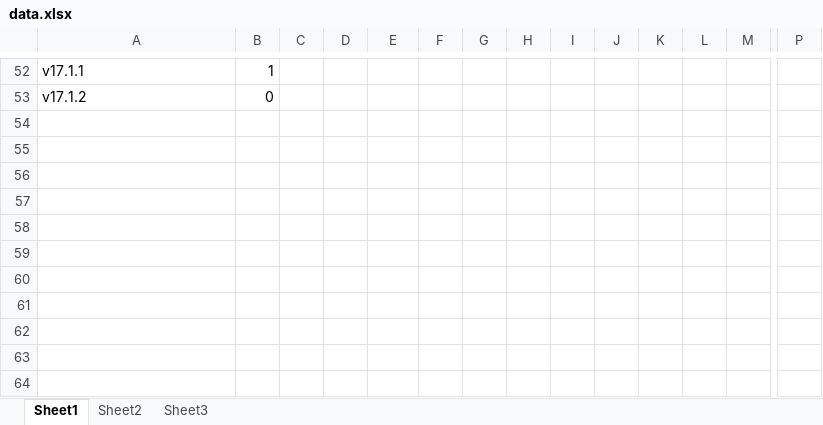
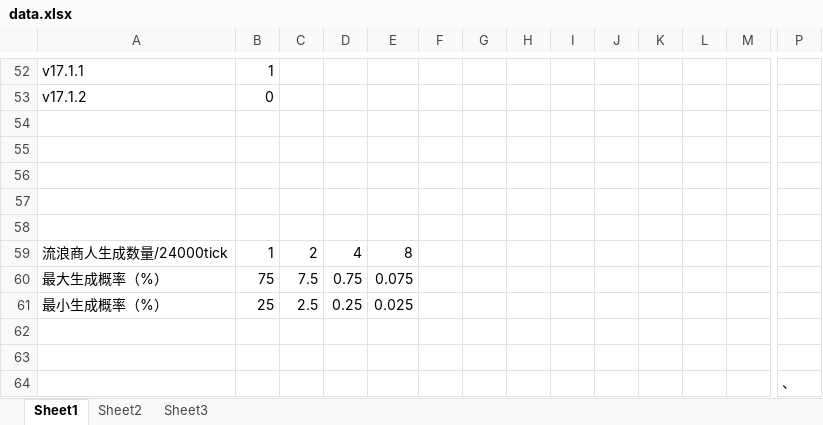
Before and after one commit to wzsjc2020/Wiki_Test_Only, an Excel workbook: data/data.xlsx, sheet Sheet1, drawn as a sheet; only a part is shown, gaps mark what is left out; values as stored, in another font and other column widths than the file's, no borders; charts and pictures not drawn; rows hold the shown columns only; the diff names each change by its address in the sheet, - before the commit and + after, or states it on an @@ line.

```diff
--- a/data/data.xlsx (sheet Sheet1)
+++ b/data/data.xlsx (sheet Sheet1)
+row 54: (empty)
+row 55: (empty)
+row 56: (empty)
+row 57: (empty)
+row 58: (empty)
+row 59: 流浪商人生成数量/24000tick | 1 | 2 | 4 | 8
+row 60: 最大生成概率（%） | 75 | 7.5 | 0.75 | 0.075
+row 61: 最小生成概率（%） | 25 | 2.5 | 0.25 | 0.025
+row 62: (empty)
+row 63: (empty)
+row 64:  |  |  |  |  |  |  |  |  |  |  |  |  | 、
```
Also changed, not shown: charts or pictures, 48 other files.
